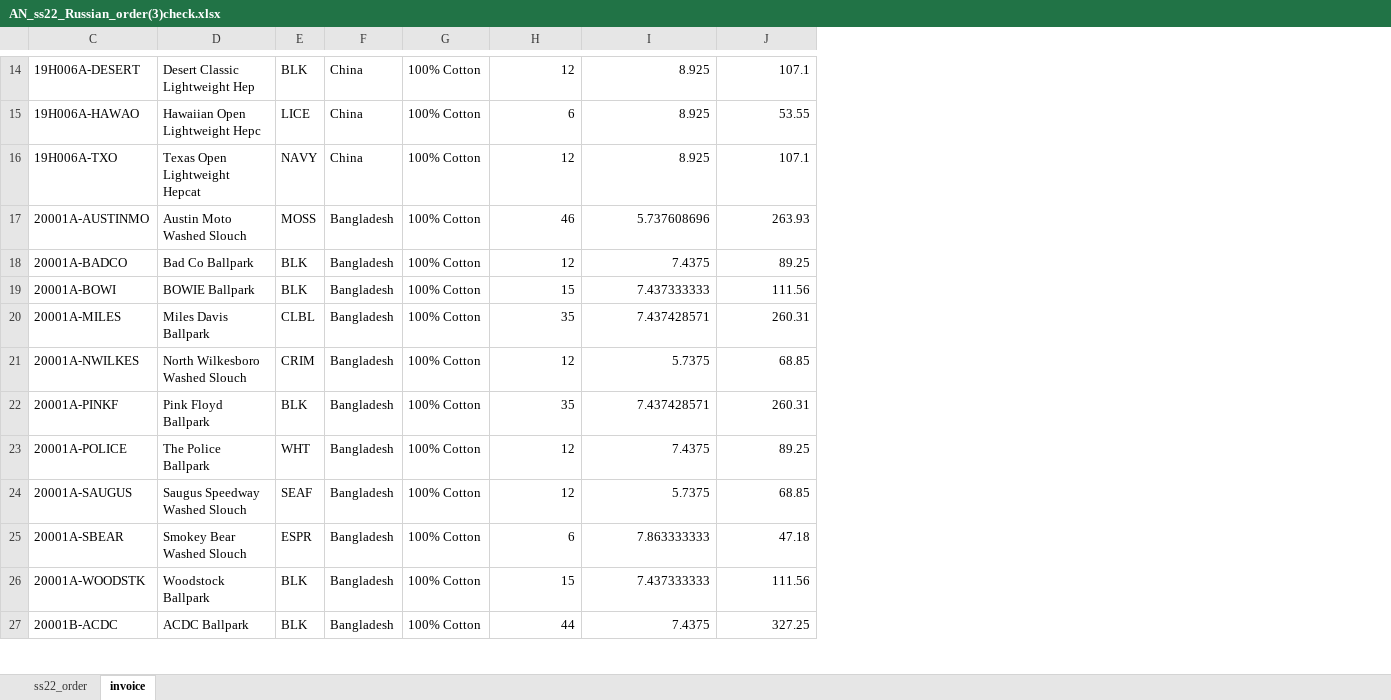
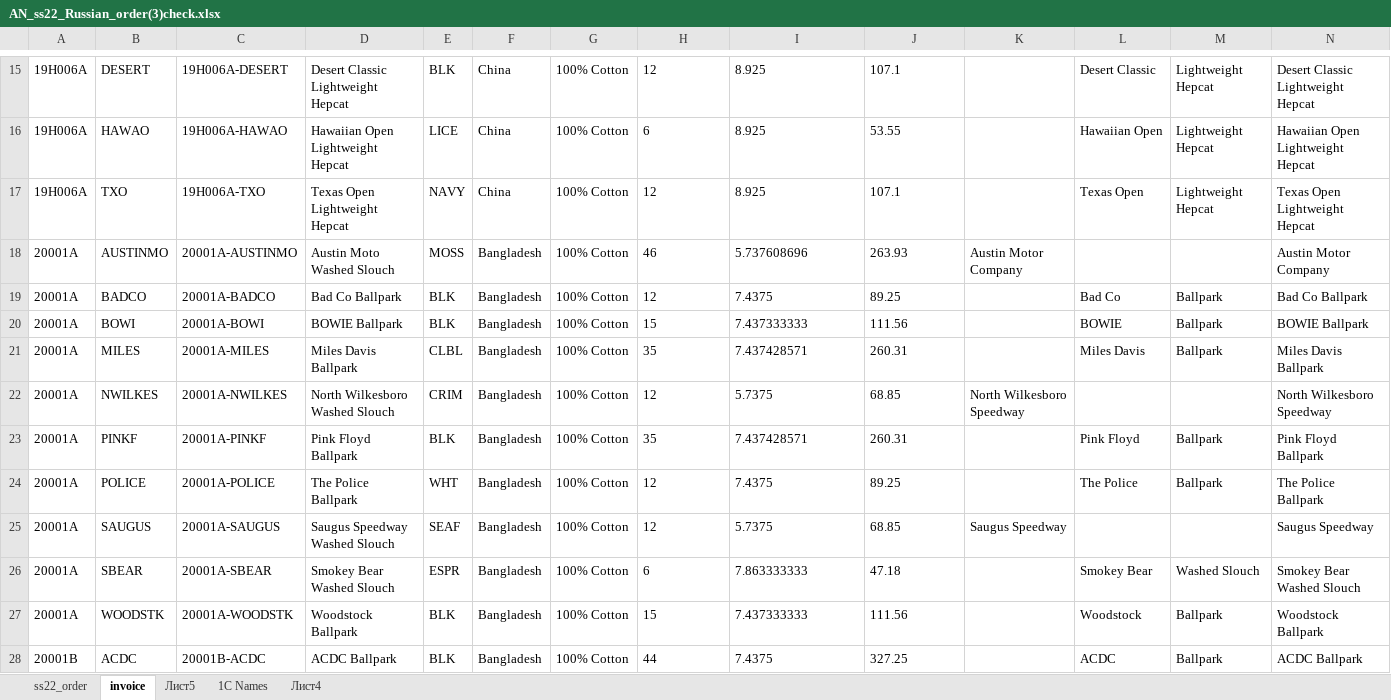
Before and after one commit to seyanaracore/HatsAndCaps, an Excel workbook: Excel/American Needle/AN_ss22_Russian_order(3)check.xlsx, sheet invoice, drawn as a sheet; only a part is shown, gaps mark what is left out; values as stored, in another font and other column widths than the file's, no borders; addresses are those after the commit; the diff covers the shown part only; the diff names each change by its address in the sheet, - before the commit and + after, or states it on an @@ line.

```diff
--- a/Excel/American Needle/AN_ss22_Russian_order(3)check.xlsx (sheet invoice)
+++ b/Excel/American Needle/AN_ss22_Russian_order(3)check.xlsx (sheet invoice)
+sheet tab: Лист5
+sheet tab: 1C Names
+sheet tab: Лист4
@@ column A unhidden, rows 15-28: 19H006A | 19H006A | 19H006A | 20001A | 20001A | 20001A | 20001A | 20001A | 20001A | 20001A | 20001A | 20001A | 20001A | 20001B @@
@@ column B unhidden, rows 15-28: DESERT | HAWAO | TXO | AUSTINMO | BADCO | BOWI | MILES | NWILKES | PINKF | POLICE | SAUGUS | SBEAR | WOODSTK | ACDC @@
+column K, rows 18-25: Austin Motor Company |  |  |  | North Wilkesboro Speedway |  |  | Saugus Speedway
+column L, rows 15-28: Desert Classic | Hawaiian Open | Texas Open |  | Bad Co | BOWIE | Miles Davis |  | Pink Floyd | The Police |  | Smokey Bear | Woodstock | ACDC
+column M, rows 15-28: Lightweight Hepcat | Lightweight Hepcat | Lightweight Hepcat |  | Ballpark | Ballpark | Ballpark |  | Ballpark | Ballpark |  | Washed Slouch | Ballpark | Ballpark
+column N, rows 15-28: Desert Classic Lightweight Hepcat | Hawaiian Open Lightweight Hepcat | Texas Open Lightweight Hepcat | Austin Motor Company | Bad Co Ballpark | BOWIE Ballpark | Miles Davis Ballpark | North Wilkesboro Speedway | Pink Floyd Ballpark | The Police Ballpark | Saugus Speedway | Smokey Bear Washed Slouch | Woodstock Ballpark | ACDC Ballpark
-D15: Desert Classic Lightweight Hep
+D15: Desert Classic Lightweight Hepcat
-H15:J28 alignment: right
+H15:J28 alignment: left
-D16: Hawaiian Open Lightweight Hepc
+D16: Hawaiian Open Lightweight Hepcat
```
Also changed, not shown: 1 added row, 5 moved rows, 57 edited cells and cell formats elsewhere in this sheet, sheet ss22_order, formulas that keep their value, 2 other files.
